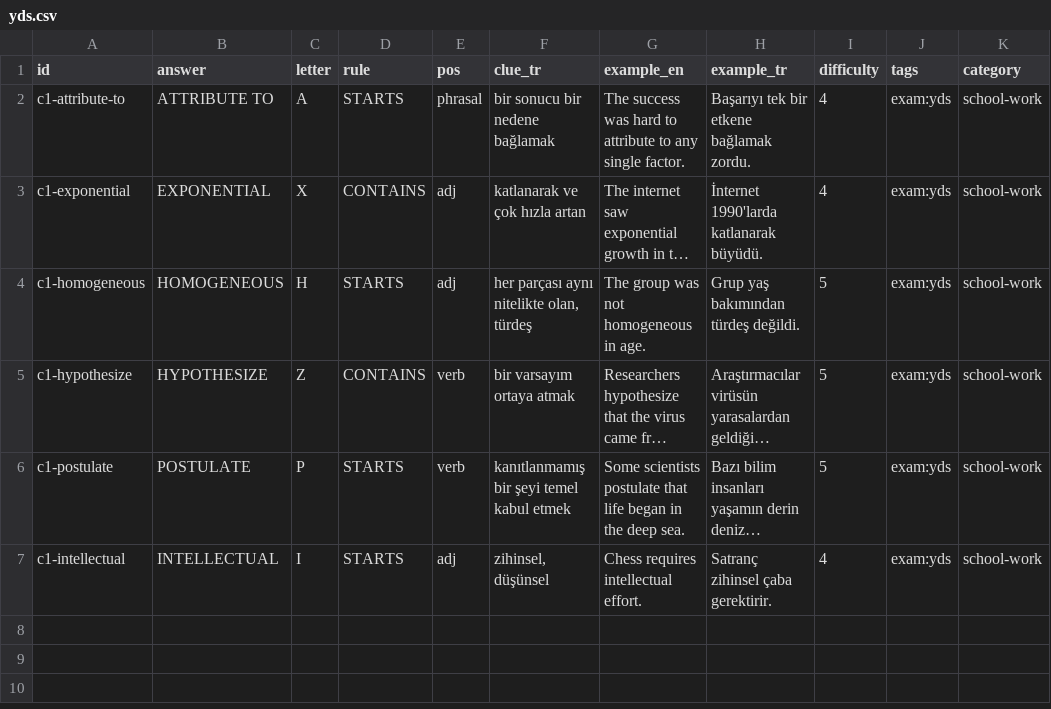
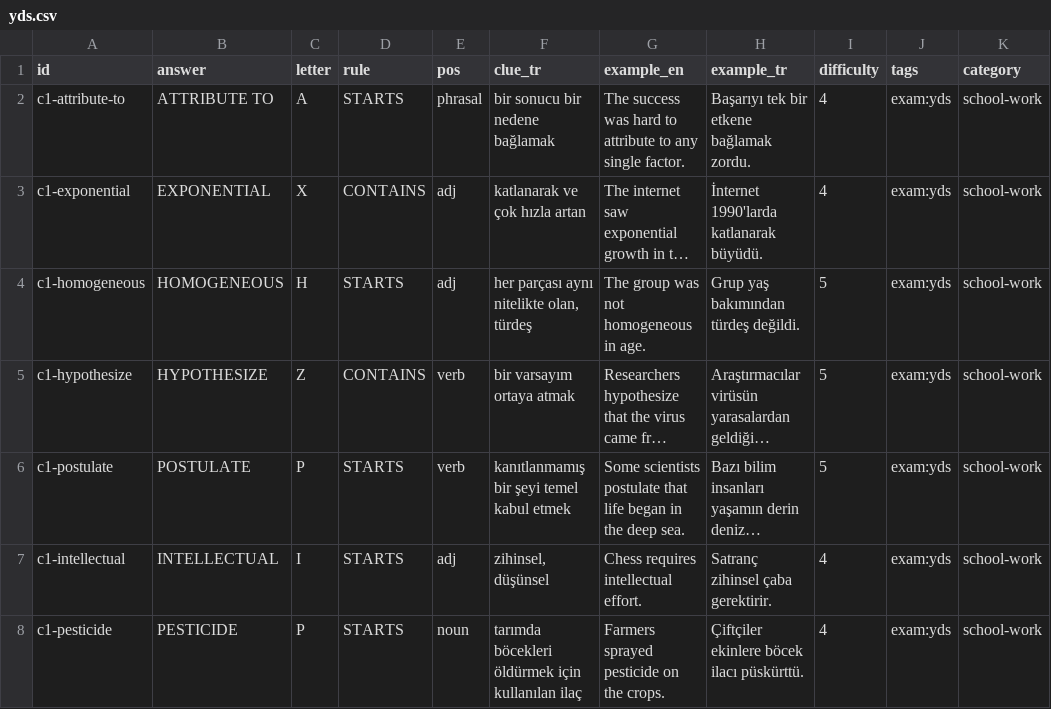
Before and after one commit to talhabayhn/lexi, a CSV file: content/exam-packs/cards/C1/yds.csv, drawn as a sheet; long unchanged cells end in …; the diff names each change by its address in the sheet, - before the commit and + after, or states it on an @@ line.

Commit message:
content(exams): YDS batch 3
Units environment and economy: 118 cards (52 pack-only, 66 referenced).
PESTICIDE is C1 because a base B2 example uses it.

```diff
--- a/content/exam-packs/cards/C1/yds.csv
+++ b/content/exam-packs/cards/C1/yds.csv
+row 8: c1-pesticide | PESTICIDE | P | STARTS | noun | tarımda böcekleri öldürmek için kullanılan ilaç | Farmers sprayed pesticide on the crops. | Çiftçiler ekinlere böcek ilacı püskürttü. | 4 | exam:yds | school-work
```
Also changed, not shown: content/exam-packs/cards/B1/lgs.csv, content/exam-packs/units/yds.csv, 1 other file.
